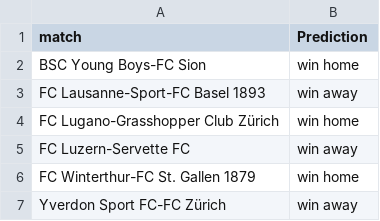
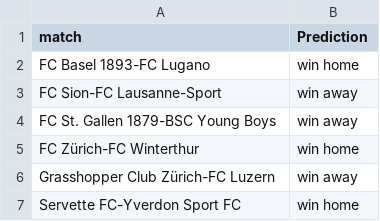
Before and after one commit to swissfootdata/Super_League_Predictions, a CSV file: Output/predictions_SwissFootyBot.csv, drawn as a sheet.

```diff
--- a/Output/predictions_SwissFootyBot.csv
+++ b/Output/predictions_SwissFootyBot.csv
@@ -1,7 +1,7 @@
 "match","Prediction"
-"BSC Young Boys-FC Sion","win home"
-"FC Lausanne-Sport-FC Basel 1893","win away"
-"FC Lugano-Grasshopper Club Zürich","win home"
-"FC Luzern-Servette FC","win away"
-"FC Winterthur-FC St. Gallen 1879","win home"
-"Yverdon Sport FC-FC Zürich","win away"
+"FC Basel 1893-FC Lugano","win home"
+"FC Sion-FC Lausanne-Sport","win away"
+"FC St. Gallen 1879-BSC Young Boys","win away"
+"FC Zürich-FC Winterthur","win home"
+"Grasshopper Club Zürich-FC Luzern","win away"
+"Servette FC-Yverdon Sport FC","win home"
```
Also changed, not shown: Output/predictions_upcoming_matches.csv, 7 other files.
